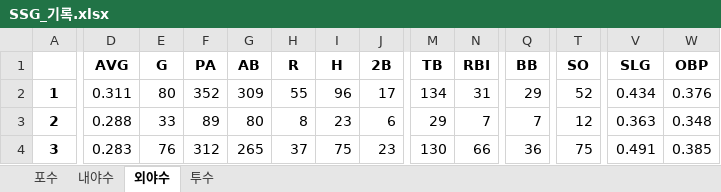
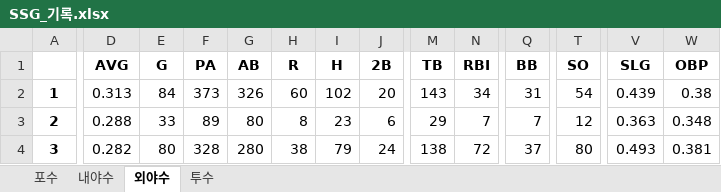
Before and after one commit to meohyun/KBO_RECORD, an Excel workbook: SSG_기록.xlsx, sheet 외야수, drawn as a sheet; only a part is shown, gaps mark what is left out; values as stored, in another font and other column widths than the file's, no borders; the diff covers the shown part only; the diff names each change by its address in the sheet, - before the commit and + after, or states it on an @@ line.

```diff
--- a/SSG_기록.xlsx (sheet 외야수)
+++ b/SSG_기록.xlsx (sheet 외야수)
-D2 (AVG): 0.311
+D2 (AVG): 0.313
-E2 (G): 80
+E2 (G): 84
-F2 (PA): 352
+F2 (PA): 373
-G2 (AB): 309
+G2 (AB): 326
-H2 (R): 55
+H2 (R): 60
-I2 (H): 96
+I2 (H): 102
-J2 (2B): 17
+J2 (2B): 20
-M2 (TB): 134
+M2 (TB): 143
-N2 (RBI): 31
+N2 (RBI): 34
-Q2 (BB): 29
+Q2 (BB): 31
-T2 (SO): 52
+T2 (SO): 54
-V2 (SLG): 0.434
+V2 (SLG): 0.439
-W2 (OBP): 0.376
+W2 (OBP): 0.38
-D4 (AVG): 0.283
+D4 (AVG): 0.282
-E4 (G): 76
+E4 (G): 80
-F4 (PA): 312
+F4 (PA): 328
-G4 (AB): 265
+G4 (AB): 280
-H4 (R): 37
+H4 (R): 38
-I4 (H): 75
+I4 (H): 79
-J4 (2B): 23
+J4 (2B): 24
-M4 (TB): 130
+M4 (TB): 138
-N4 (RBI): 66
+N4 (RBI): 72
-Q4 (BB): 36
+Q4 (BB): 37
-T4 (SO): 75
+T4 (SO): 80
-V4 (SLG): 0.491
+V4 (SLG): 0.493
-W4 (OBP): 0.385
+W4 (OBP): 0.381
```
Also changed, not shown: 96 edited cells elsewhere in this sheet, sheet 투수, sheet 내야수, sheet 포수, KIA_기록.xlsx, KT_기록.xlsx, 12 other files.
